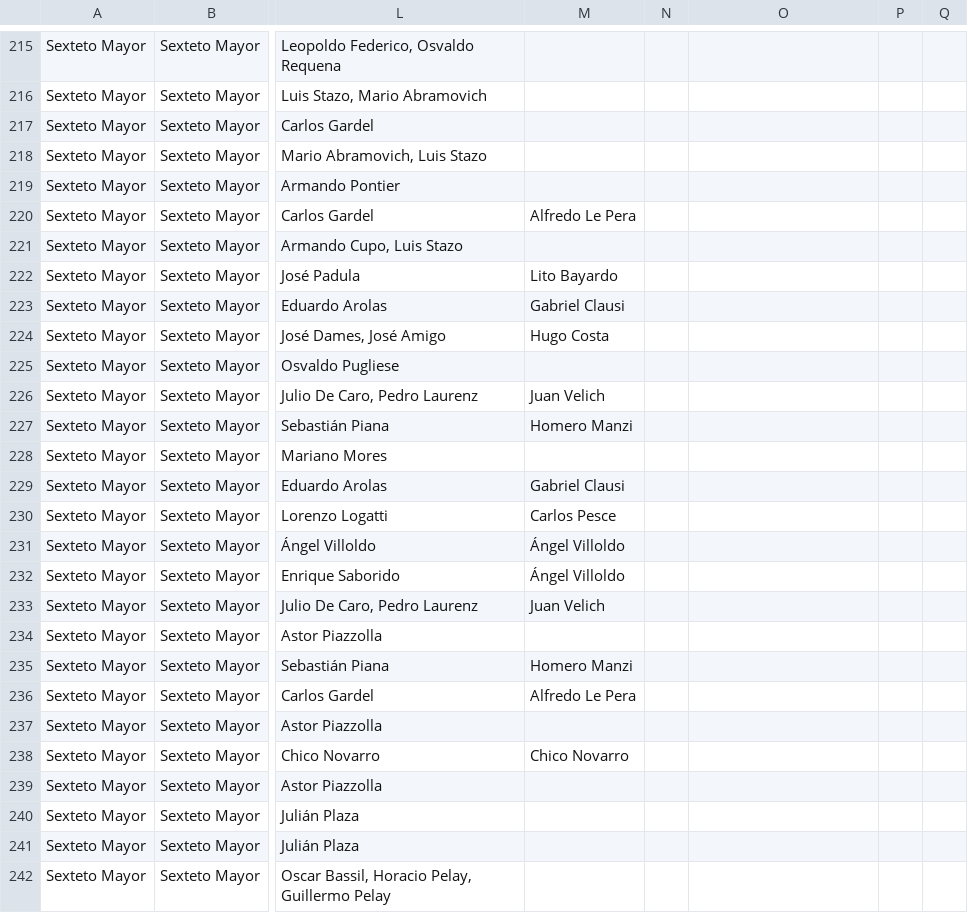
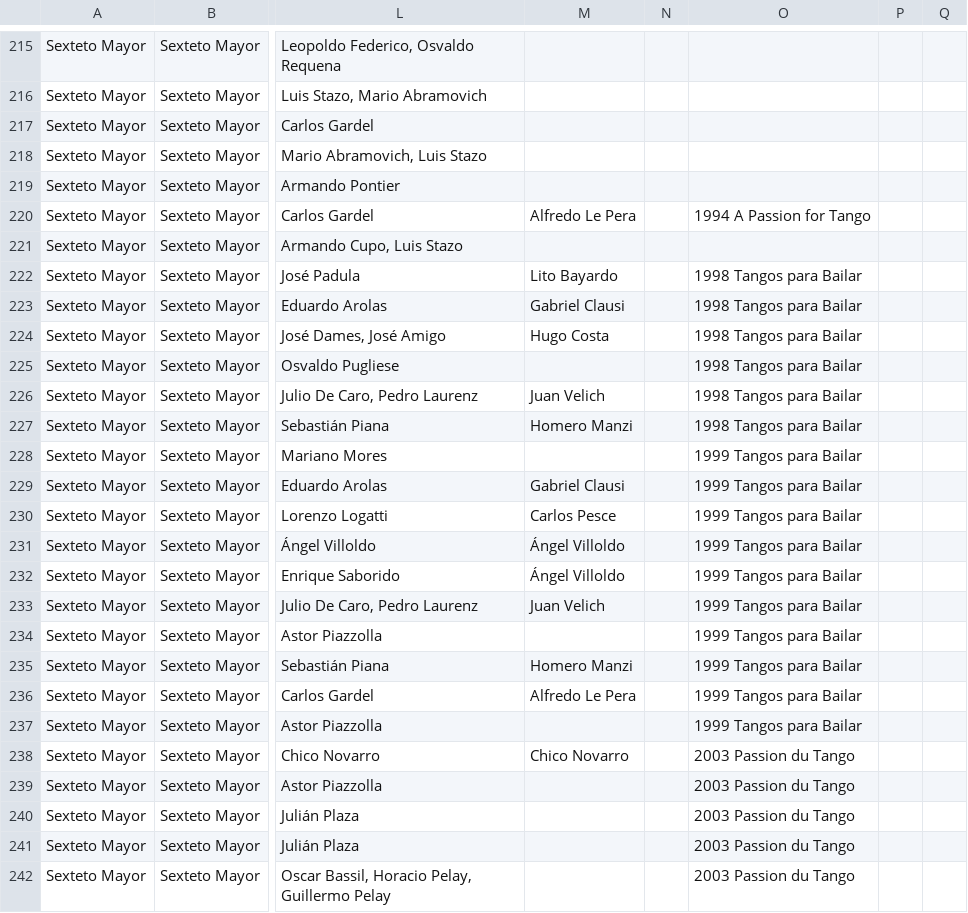
Before and after one commit to sericson0/tango-discographies, a CSV file: csv_files/Sexteto Mayor.csv, drawn as a sheet; only a part is shown, gaps mark what is left out; the diff names each change by its address in the sheet, - before the commit and + after, or states it on an @@ line.

```diff
--- a/csv_files/Sexteto Mayor.csv
+++ b/csv_files/Sexteto Mayor.csv
-O220: (empty)
+O220: 1994 A Passion for Tango
-O222:O227: (empty)
+O222:O227: 1998 Tangos para Bailar
-O228:O237: (empty)
+O228:O237: 1999 Tangos para Bailar
-O238:O242: (empty)
+O238:O242: 2003 Passion du Tango
```
Also changed, not shown: 20 other files.
